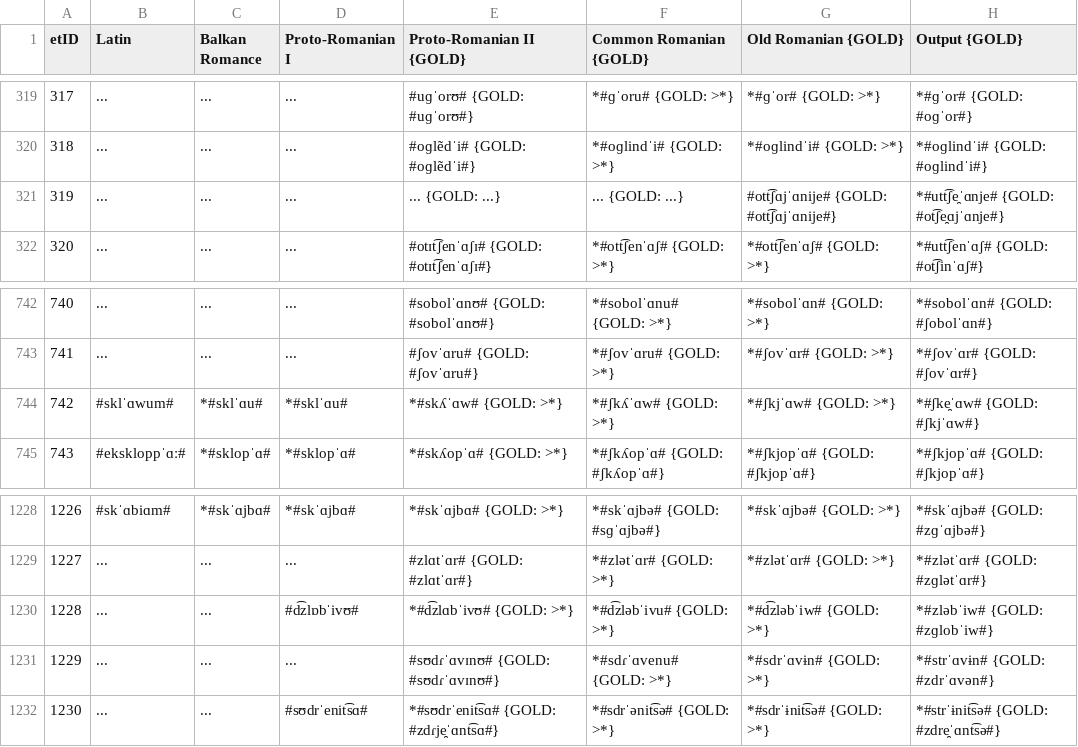
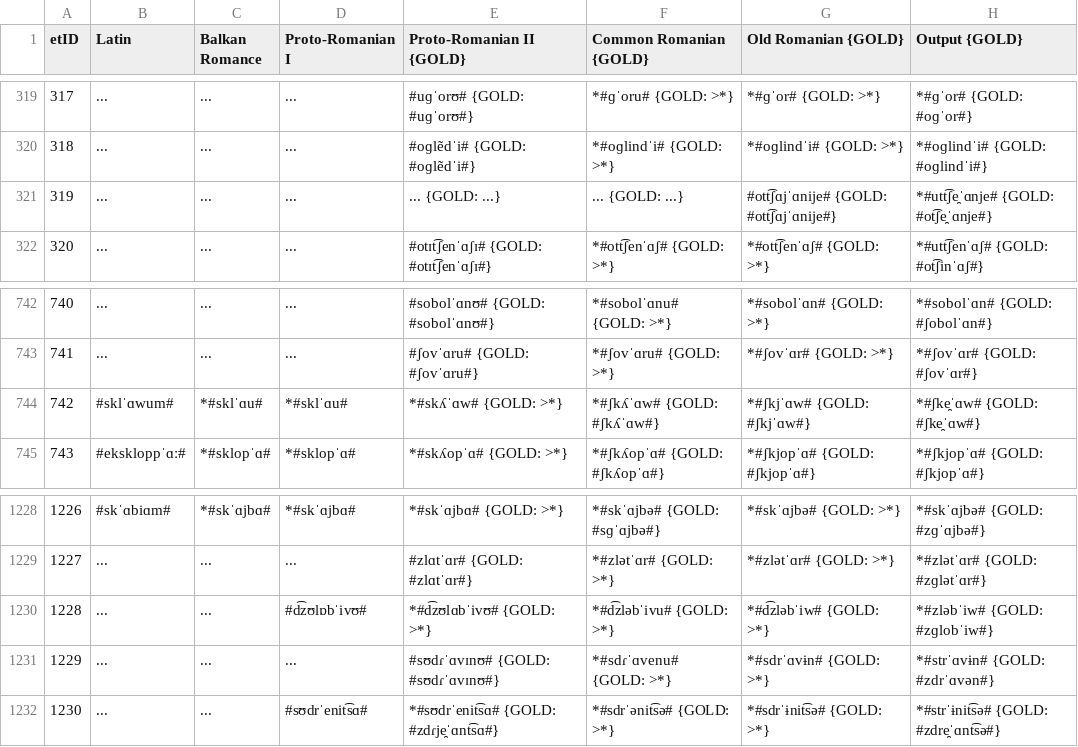
Before and after one commit to clmarr/romanian-cfr, a CSV file: CMrun/CMrun_stagewise_output_graph.csv, drawn as a sheet; only a part is shown, gaps mark what is left out; the diff covers the shown part only.

```diff
--- a/CMrun/CMrun_stagewise_output_graph.csv
+++ b/CMrun/CMrun_stagewise_output_graph.csv
@@ -320,3 +320,3 @@ etID  | Latin | Balkan Romance | Proto-Romanian I | Proto-Romanian II {GOLD} | C
 318    | ... | ... | ... | #oɡlẽdˈi# {GOLD: #oɡlẽdˈi#} | *#oɡlindˈi# {GOLD: >*} | *#oɡlindˈi# {GOLD: >*} | *#oɡlindˈi# {GOLD: #oɡlindˈi#}
-319    | ... | ... | ... | ... {GOLD: ...} | ... {GOLD: ...} | #ott͡ʃɑjˈɑnije# {GOLD: #ott͡ʃɑjˈɑnije#} | *#utt͡ʃe̯ˈɑnje# {GOLD: #ot͡ʃe̯ɑjˈɑnje#}
+319    | ... | ... | ... | ... {GOLD: ...} | ... {GOLD: ...} | #ott͡ʃɑjˈɑnije# {GOLD: #ott͡ʃɑjˈɑnije#} | *#utt͡ʃe̯ˈɑnje# {GOLD: #ot͡ʃe̯ˈɑnje#}
 320    | ... | ... | ... | #otɪt͡ʃenˈɑʃɪ# {GOLD: #otɪt͡ʃenˈɑʃɪ#} | *#ott͡ʃenˈɑʃ# {GOLD: >*} | *#ott͡ʃenˈɑʃ# {GOLD: >*} | *#utt͡ʃenˈɑʃ# {GOLD: #ot͡ʃinˈɑʃ#}
@@ -743,3 +743,3 @@ etID  | Latin | Balkan Romance | Proto-Romanian I | Proto-Romanian II {GOLD} | C
 741    | ... | ... | ... | #ʃovˈɑru# {GOLD: #ʃovˈɑru#} | *#ʃovˈɑru# {GOLD: >*} | *#ʃovˈɑr# {GOLD: >*} | *#ʃovˈɑr# {GOLD: #ʃovˈɑr#}
-742    | #sklˈɑwum# | *#sklˈɑu# | *#sklˈɑu# | *#skʎˈɑw# {GOLD: >*} | *#ʃkʎˈɑw# {GOLD: >*} | *#ʃkjˈɑw# {GOLD: >*} | *#ʃke̯ˈɑw# {GOLD: #ʃkjˈɑw#}
+742    | #sklˈɑwum# | *#sklˈɑu# | *#sklˈɑu# | *#skʎˈɑw# {GOLD: >*} | *#ʃkʎˈɑw# {GOLD: #ʃkʎˈɑw#} | *#ʃkjˈɑw# {GOLD: #ʃkjˈɑw#} | *#ʃke̯ˈɑw# {GOLD: #ʃke̯ˈɑw#}
 743    | #ekskloppˈɑː# | *#sklopˈɑ# | *#sklopˈɑ# | *#skʎopˈɑ# {GOLD: >*} | *#ʃkʎopˈɑ# {GOLD: #ʃkʎopˈɑ#} | *#ʃkjopˈɑ# {GOLD: #ʃkjopˈɑ#} | *#ʃkjopˈɑ# {GOLD: #ʃkjopˈɑ#}
@@ -1229,3 +1229,3 @@ etID  | Latin | Balkan Romance | Proto-Romanian I | Proto-Romanian II {GOLD} | C
 1227   | ... | ... | ... | #zlɑtˈɑr# {GOLD: #zlɑtˈɑr#} | *#zlətˈɑr# {GOLD: >*} | *#zlətˈɑr# {GOLD: >*} | *#zlətˈɑr# {GOLD: #zɡlətˈɑr#}
-1228   | ... | ... | #d͡zlɒbˈivʊ# | *#d͡zlɑbˈivʊ# {GOLD: >*} | *#d͡zləbˈivu# {GOLD: >*} | *#d͡zləbˈiw# {GOLD: >*} | *#zləbˈiw# {GOLD: #zɡlobˈiw#}
+1228   | ... | ... | #d͡zʊlɒbˈivʊ# | *#d͡zʊlɑbˈivʊ# {GOLD: >*} | *#d͡zləbˈivu# {GOLD: >*} | *#d͡zləbˈiw# {GOLD: >*} | *#zləbˈiw# {GOLD: #zɡlobˈiw#}
 1229   | ... | ... | ... | #sʊdɾˈɑvɪnʊ# {GOLD: #sʊdɾˈɑvɪnʊ#} | *#sdɾˈɑvenu# {GOLD: >*} | *#sdrˈɑvɨn# {GOLD: >*} | *#strˈɑvɨn# {GOLD: #zdrˈɑvən#}
```
Also changed, not shown: 44 edited cells elsewhere in this file, CMrun/CommonRomanianEditDistances.csv, CMrun/Proto-RomanianIIEditDistances.csv, 21 other files.
